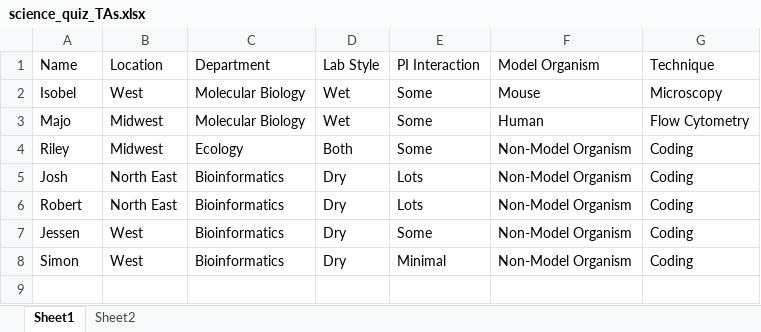
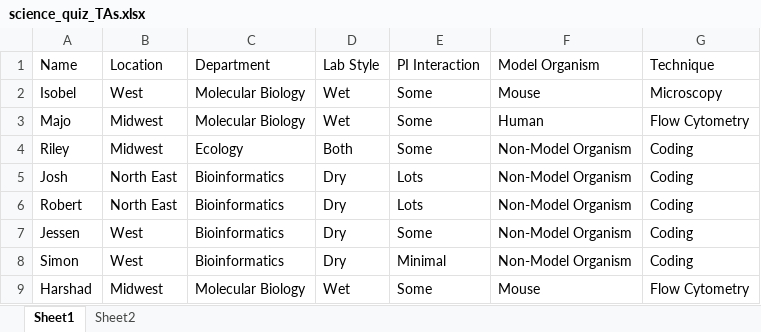
Before and after one commit to bekah0515/Bestie-Bubble, an Excel workbook: BETA/TA_DB_info/science_quiz_TAs.xlsx, sheet Sheet1, drawn as a sheet; values as stored, in another font and other column widths than the file's, no borders; the diff names each change by its address in the sheet, - before the commit and + after, or states it on an @@ line.

Commit message:
adding Harshad science

```diff
--- a/BETA/TA_DB_info/science_quiz_TAs.xlsx (sheet Sheet1)
+++ b/BETA/TA_DB_info/science_quiz_TAs.xlsx (sheet Sheet1)
+row 9: Harshad | Midwest | Molecular Biology | Wet | Some | Mouse | Flow Cytometry
```
